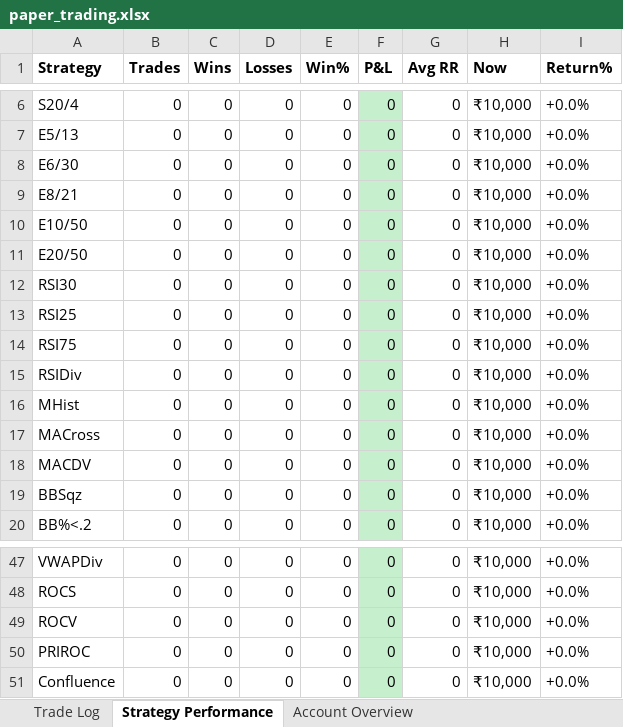
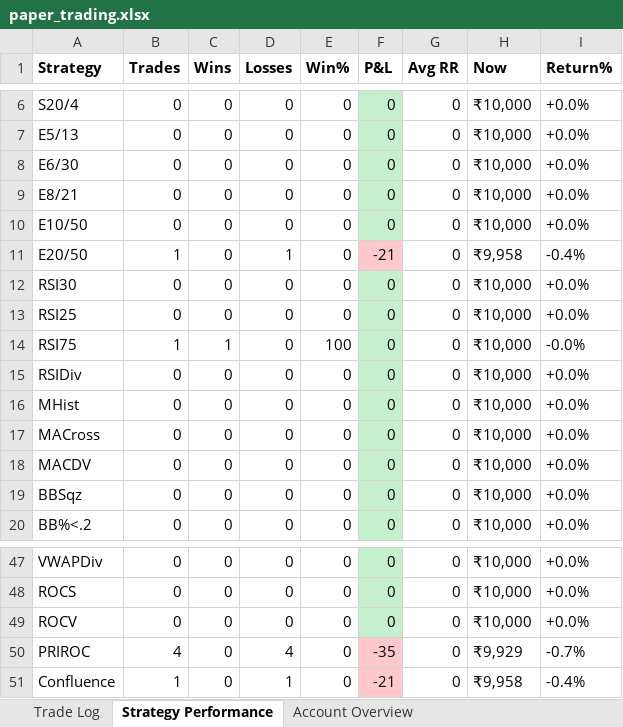
Before and after one commit to ArunTelegramBot/Trading-BOT, an Excel workbook: trading/paper_trading/paper_trading.xlsx, sheet Strategy Performance, drawn as a sheet; only a part is shown, gaps mark what is left out; values as stored, in another font and other column widths than the file's, no borders; the diff covers the shown part only; the diff names each change by its address in the sheet, - before the commit and + after, or states it on an @@ line.

```diff
--- a/trading/paper_trading/paper_trading.xlsx (sheet Strategy Performance)
+++ b/trading/paper_trading/paper_trading.xlsx (sheet Strategy Performance)
-B11 (Trades): 0
+B11 (Trades): 1
-D11 (Losses): 0
+D11 (Losses): 1
-F11 (P&L): 0
+F11 (P&L): -21
-F11 fill: #C6EFCE
+F11 fill: #FFC7CE
-H11 (Now): ₹10,000
+H11 (Now): ₹9,958
-I11 (Return%): +0.0%
+I11 (Return%): -0.4%
-B14 (Trades): 0
+B14 (Trades): 1
-C14 (Wins): 0
+C14 (Wins): 1
-E14 (Win%): 0
+E14 (Win%): 100
-I14 (Return%): +0.0%
+I14 (Return%): -0.0%
-B50 (Trades): 0
+B50 (Trades): 4
-D50 (Losses): 0
+D50 (Losses): 4
-F50 (P&L): 0
+F50 (P&L): -35
-F50:F51 fill: #C6EFCE
+F50:F51 fill: #FFC7CE
-H50 (Now): ₹10,000
+H50 (Now): ₹9,929
-I50 (Return%): +0.0%
+I50 (Return%): -0.7%
-B51 (Trades): 0
+B51 (Trades): 1
-D51 (Losses): 0
+D51 (Losses): 1
-F51 (P&L): 0
+F51 (P&L): -21
-H51 (Now): ₹10,000
+H51 (Now): ₹9,958
-I51 (Return%): +0.0%
+I51 (Return%): -0.4%
```
Also changed, not shown: 62 edited cells and cell formats elsewhere in this sheet, sheet Trade Log, sheet Account Overview, 2 other files.
